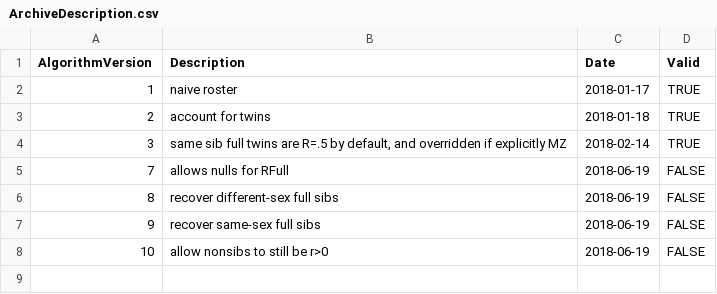
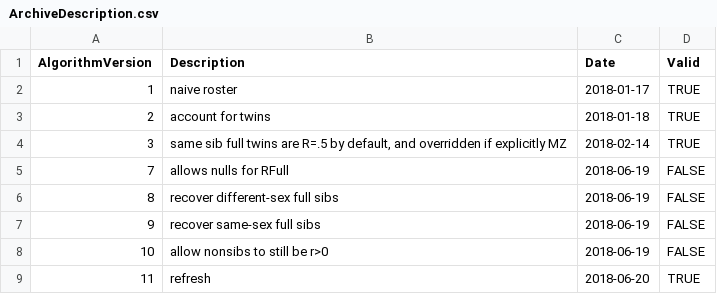
Before and after one commit to nlsy-links/nlsy-links-determination-2017, a CSV file: data-public/metadata/tables-97/ArchiveDescription.csv, drawn as a sheet.

```diff
--- a/data-public/metadata/tables-97/ArchiveDescription.csv
+++ b/data-public/metadata/tables-97/ArchiveDescription.csv
@@ -8 +8,2 @@ AlgorithmVersion,Description,Date,Valid
 10,allow nonsibs to still be r>0,2018-06-19,FALSE
+11,refresh,2018-06-20,TRUE
```
Also changed, not shown: 30 other files.
